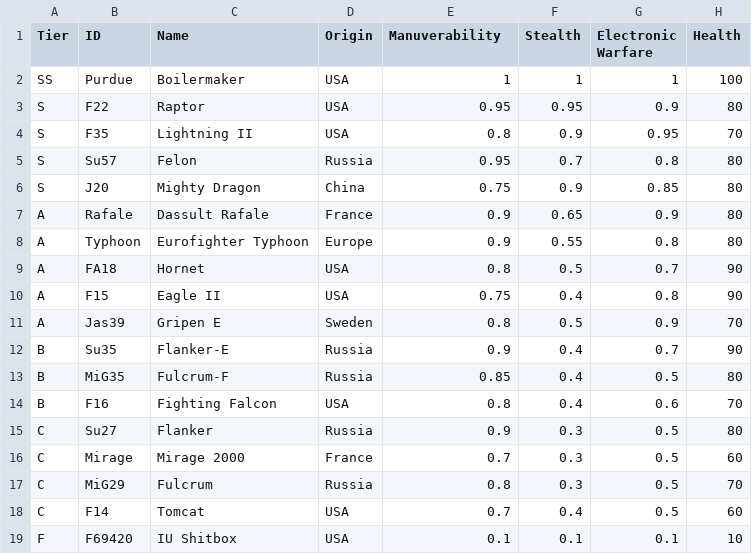
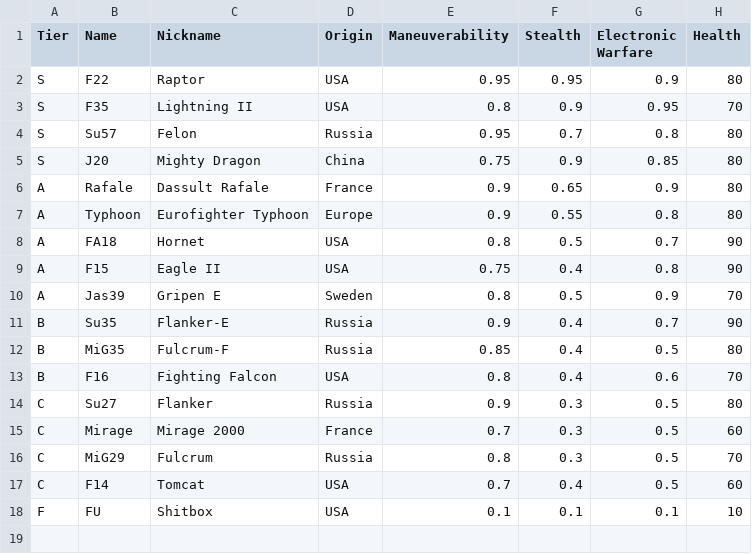
Before and after one commit to Jhens-Git/Combat-Sim, a CSV file: Spec_Sheet.csv, drawn as a sheet.

Commit message:
Update Spec_Sheet.csv
Now to FU is in

```diff
--- a/Spec_Sheet.csv
+++ b/Spec_Sheet.csv
@@ -1,3 +1,2 @@
-Tier,ID,Name,Origin,Manuverability,Stealth,Electronic Warfare,Health
-SS,Purdue,Boilermaker,USA,1,1,1,100
+Tier,Name,Nickname,Origin,Maneuverability,Stealth,Electronic Warfare,Health
 S,F22,Raptor,USA,0.95,0.95,0.9,80
@@ -18,2 +17,2 @@ C,MiG29,Fulcrum,Russia,0.8,0.3,0.5,70
 C,F14,Tomcat,USA,0.7,0.4,0.5,60
-F,F69420,IU Shitbox,USA,0.1,0.1,0.1,10
+F,FU,Shitbox,USA,0.1,0.1,0.1,10
```
